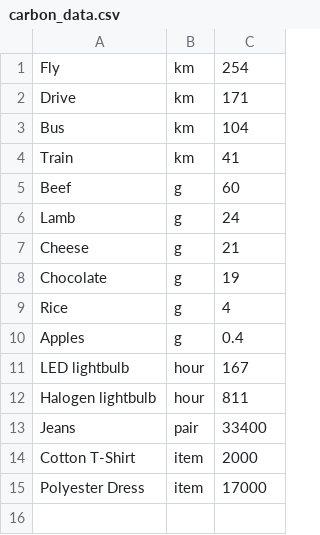
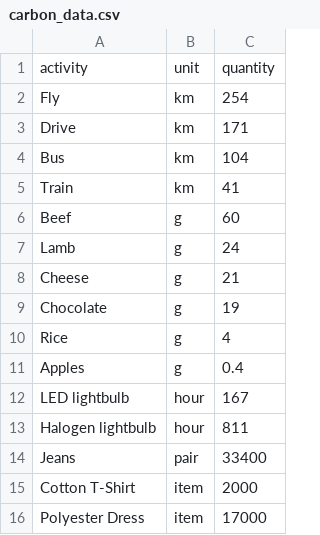
Before and after one commit to dan-holmes/carbon-context, a CSV file: public/carbon_data.csv, drawn as a sheet; the diff names each change by its address in the sheet, - before the commit and + after, or states it on an @@ line.

Commit message:
Add headers to data

```diff
--- a/public/carbon_data.csv
+++ b/public/carbon_data.csv
+row 1: activity | unit | quantity
```
